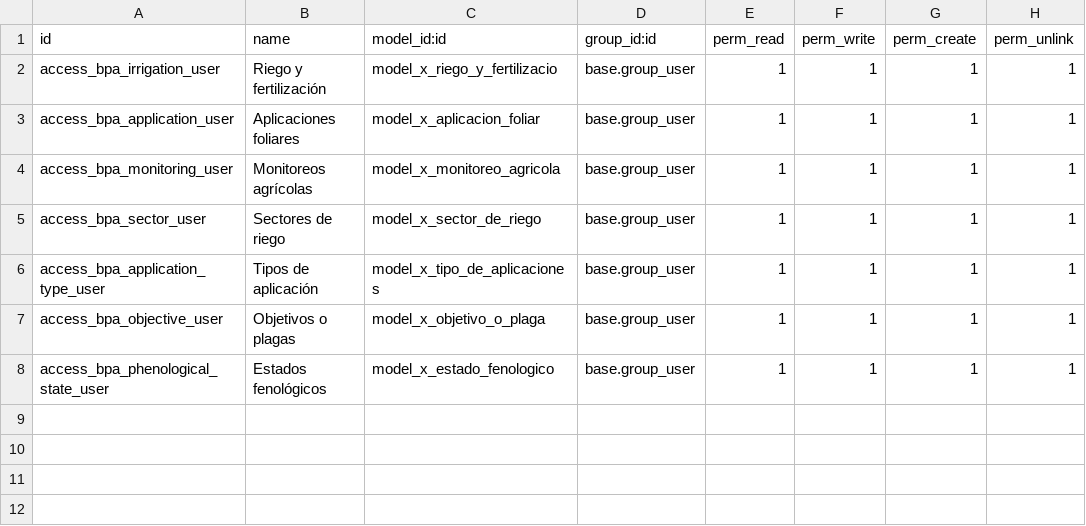
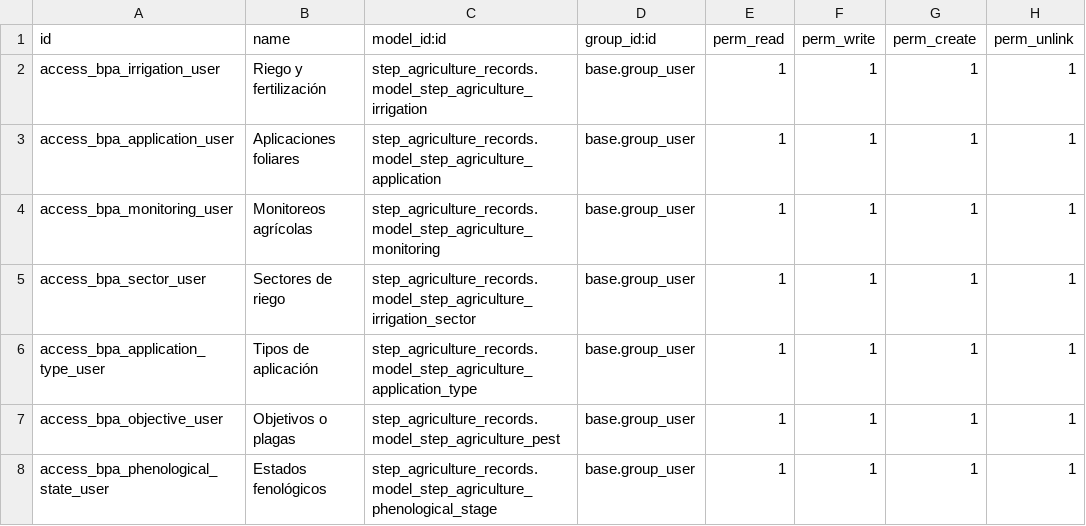
Before and after one commit to fjcaroe/tracker-steps, a CSV file: step_bpa_irrigation/security/ir.model.access.csv, drawn as a sheet.

```diff
--- a/step_bpa_irrigation/security/ir.model.access.csv
+++ b/step_bpa_irrigation/security/ir.model.access.csv
@@ -1,8 +1,8 @@
 id,name,model_id:id,group_id:id,perm_read,perm_write,perm_create,perm_unlink
-access_bpa_irrigation_user,Riego y fertilización,model_x_riego_y_fertilizacio,base.group_user,1,1,1,1
-access_bpa_application_user,Aplicaciones foliares,model_x_aplicacion_foliar,base.group_user,1,1,1,1
-access_bpa_monitoring_user,Monitoreos agrícolas,model_x_monitoreo_agricola,base.group_user,1,1,1,1
-access_bpa_sector_user,Sectores de riego,model_x_sector_de_riego,base.group_user,1,1,1,1
-access_bpa_application_type_user,Tipos de aplicación,model_x_tipo_de_aplicaciones,base.group_user,1,1,1,1
-access_bpa_objective_user,Objetivos o plagas,model_x_objetivo_o_plaga,base.group_user,1,1,1,1
-access_bpa_phenological_state_user,Estados fenológicos,model_x_estado_fenologico,base.group_user,1,1,1,1
+access_bpa_irrigation_user,Riego y fertilización,step_agriculture_records.model_step_agriculture_irrigation,base.group_user,1,1,1,1
+access_bpa_application_user,Aplicaciones foliares,step_agriculture_records.model_step_agriculture_application,base.group_user,1,1,1,1
+access_bpa_monitoring_user,Monitoreos agrícolas,step_agriculture_records.model_step_agriculture_monitoring,base.group_user,1,1,1,1
+access_bpa_sector_user,Sectores de riego,step_agriculture_records.model_step_agriculture_irrigation_sector,base.group_user,1,1,1,1
+access_bpa_application_type_user,Tipos de aplicación,step_agriculture_records.model_step_agriculture_application_type,base.group_user,1,1,1,1
+access_bpa_objective_user,Objetivos o plagas,step_agriculture_records.model_step_agriculture_pest,base.group_user,1,1,1,1
+access_bpa_phenological_state_user,Estados fenológicos,step_agriculture_records.model_step_agriculture_phenological_stage,base.group_user,1,1,1,1
```
Also changed, not shown: 51 other files.
